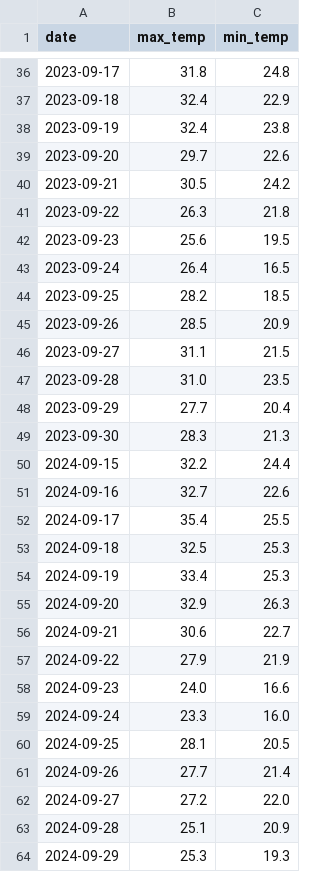
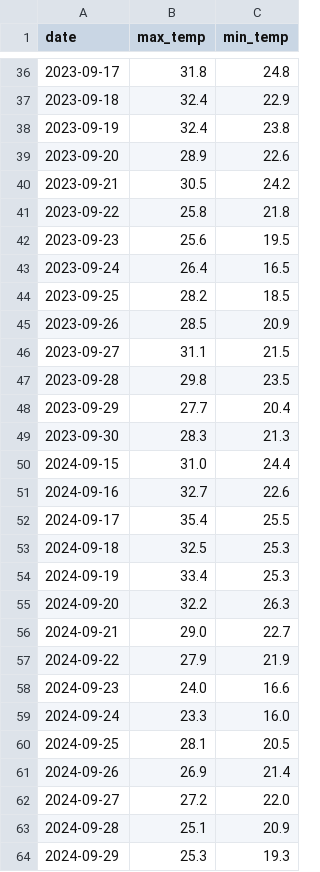
Before and after one commit to vortxaaron/weather-tracker, a CSV file: historical_weather.csv, drawn as a sheet; only a part is shown, gaps mark what is left out; the diff covers the shown part only.

```diff
--- a/historical_weather.csv
+++ b/historical_weather.csv
@@ -38,5 +38,5 @@ date,max_temp,min_temp
 2023-09-19,32.4,23.8
-2023-09-20,29.7,22.6
+2023-09-20,28.9,22.6
 2023-09-21,30.5,24.2
-2023-09-22,26.3,21.8
+2023-09-22,25.8,21.8
 2023-09-23,25.6,19.5
@@ -46,6 +46,6 @@ date,max_temp,min_temp
 2023-09-27,31.1,21.5
-2023-09-28,31.0,23.5
+2023-09-28,29.8,23.5
 2023-09-29,27.7,20.4
 2023-09-30,28.3,21.3
-2024-09-15,32.2,24.4
+2024-09-15,31.0,24.4
 2024-09-16,32.7,22.6
@@ -54,4 +54,4 @@ date,max_temp,min_temp
 2024-09-19,33.4,25.3
-2024-09-20,32.9,26.3
-2024-09-21,30.6,22.7
+2024-09-20,32.2,26.3
+2024-09-21,29.0,22.7
 2024-09-22,27.9,21.9
@@ -60,3 +60,3 @@ date,max_temp,min_temp
 2024-09-25,28.1,20.5
-2024-09-26,27.7,21.4
+2024-09-26,26.9,21.4
 2024-09-27,27.2,22.0
```
Also changed, not shown: 13 edited cells elsewhere in this file, 1 other file.
